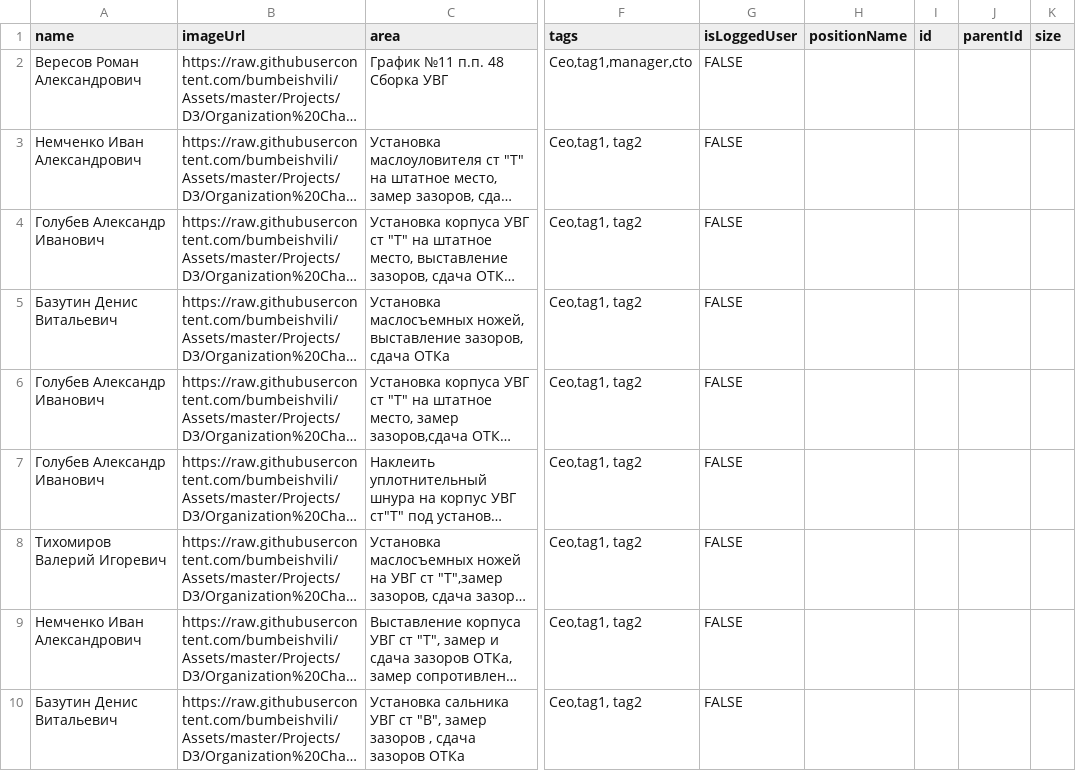
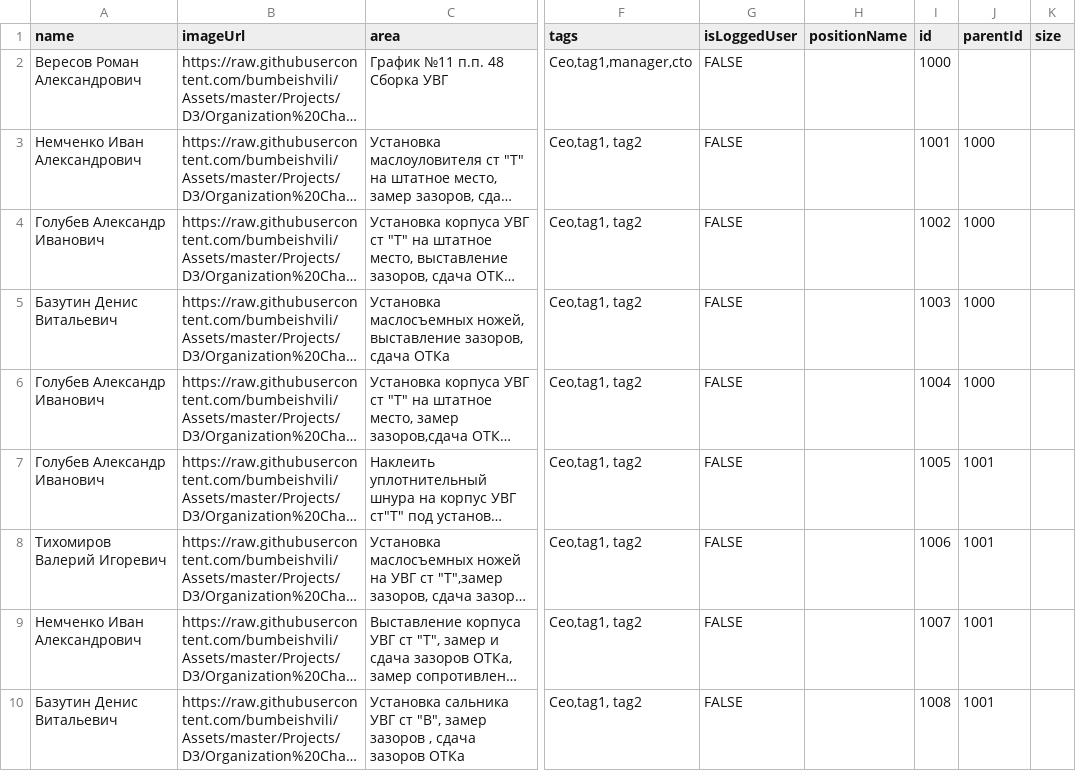
Before and after one commit to Batisska/sample-data, a CSV file: data_org.csv, drawn as a sheet; only a part is shown, gaps mark what is left out; long unchanged cells end in …; the diff names each change by its address in the sheet, - before the commit and + after, or states it on an @@ line.

Commit message:
Тест
Тест

```diff
--- a/data_org.csv
+++ b/data_org.csv
-I2 (id): (empty)
+I2 (id): 1000
-I3 (id): (empty)
+I3 (id): 1001
-J3:J6 (parentId): (empty)
+J3:J6 (parentId): 1000
-I4 (id): (empty)
+I4 (id): 1002
-I5 (id): (empty)
+I5 (id): 1003
-I6 (id): (empty)
+I6 (id): 1004
-I7 (id): (empty)
+I7 (id): 1005
-J7:J10 (parentId): (empty)
+J7:J10 (parentId): 1001
-I8 (id): (empty)
+I8 (id): 1006
-I9 (id): (empty)
+I9 (id): 1007
-I10 (id): (empty)
+I10 (id): 1008
```
